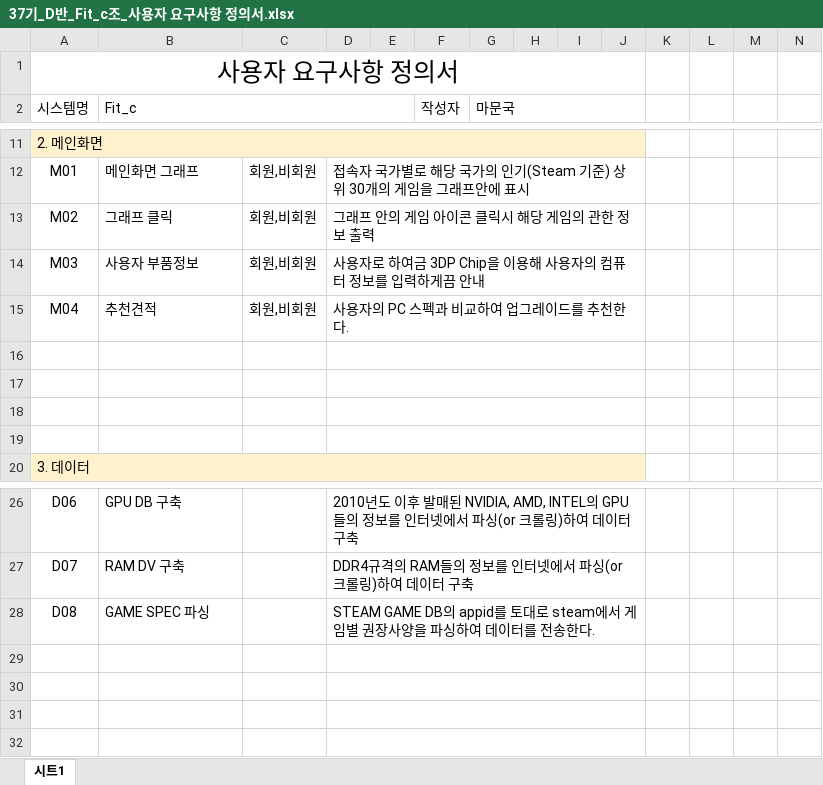
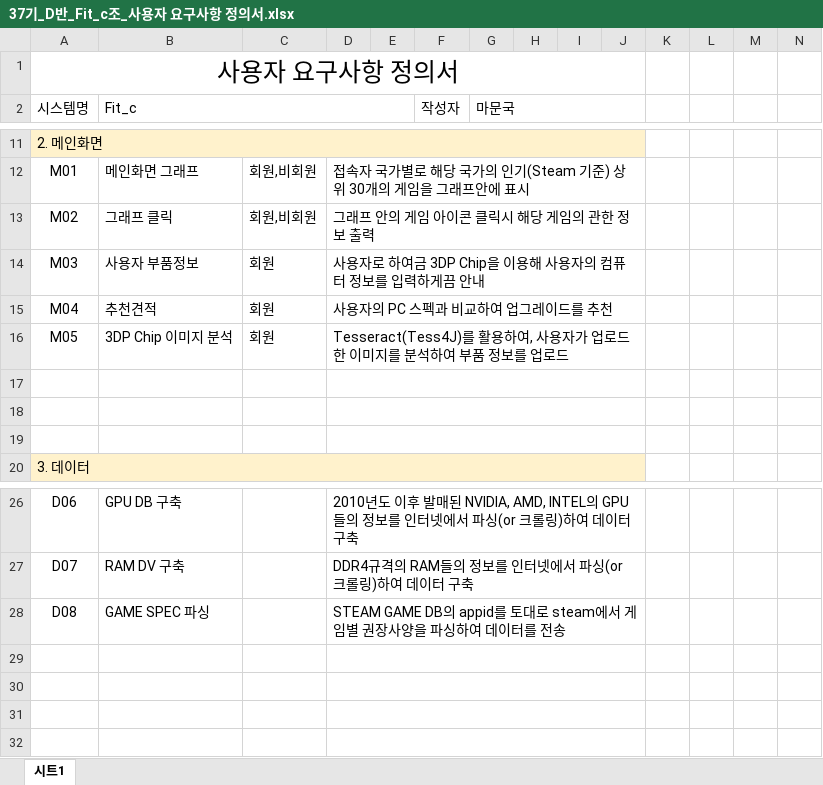
Before and after one commit to MunGukMa/TeamProject, an Excel workbook: 37기_D반_Fit_c조_사용자 요구사항 정의서.xlsx, sheet 시트1, drawn as a sheet; only a part is shown, gaps mark what is left out; values as stored, in another font and other column widths than the file's, no borders; rows hold the shown columns only; the diff names each change by its address in the sheet, - before the commit and + after, or states it on an @@ line.

```diff
--- a/37기_D반_Fit_c조_사용자 요구사항 정의서.xlsx (sheet 시트1)
+++ b/37기_D반_Fit_c조_사용자 요구사항 정의서.xlsx (sheet 시트1)
-C14:C15: 회원,비회원
+C14:C15: 회원
-D15: 사용자의 PC 스펙과 비교하여 업그레이드를 추천한다.
+D15: 사용자의 PC 스펙과 비교하여 업그레이드를 추천
-row 16: (empty)
+row 16: M05 | 3DP Chip 이미지 분석 | 회원 | Tesseract(Tess4J)를 활용하여, 사용자가 업로드한 이미지를 분석하여 부품 정보를 업로드
-D28: …를 전송한다.
+D28: …를 전송
```
Also changed, not shown: 37기_D반_6조_프로젝트 공정도.xlsx.
